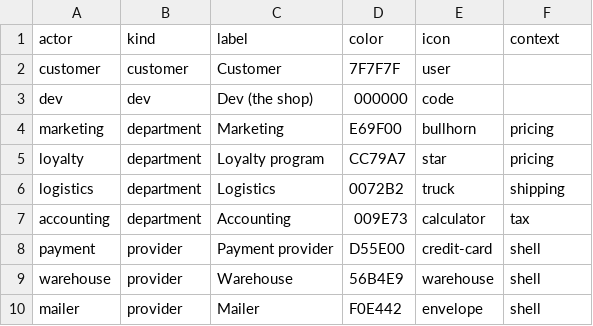
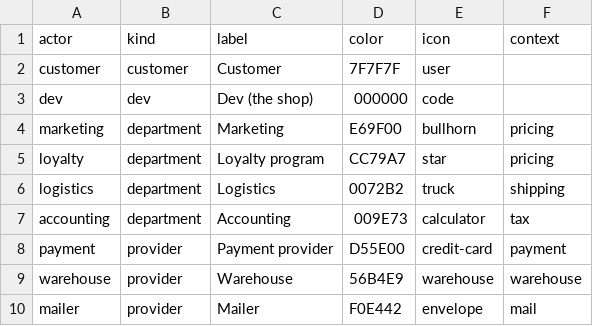
Before and after one commit to dpopchev/chaos-to-simple, a CSV file: data/actors.csv, drawn as a sheet.

```diff
--- a/data/actors.csv
+++ b/data/actors.csv
@@ -7,4 +7,4 @@ logistics,department,Logistics,0072B2,truck,shipping
 accounting,department,Accounting,009E73,calculator,tax
-payment,provider,Payment provider,D55E00,credit-card,shell
-warehouse,provider,Warehouse,56B4E9,warehouse,shell
-mailer,provider,Mailer,F0E442,envelope,shell
+payment,provider,Payment provider,D55E00,credit-card,payment
+warehouse,provider,Warehouse,56B4E9,warehouse,warehouse
+mailer,provider,Mailer,F0E442,envelope,mail
```
Also changed, not shown: data/rules.csv, 9 other files.
